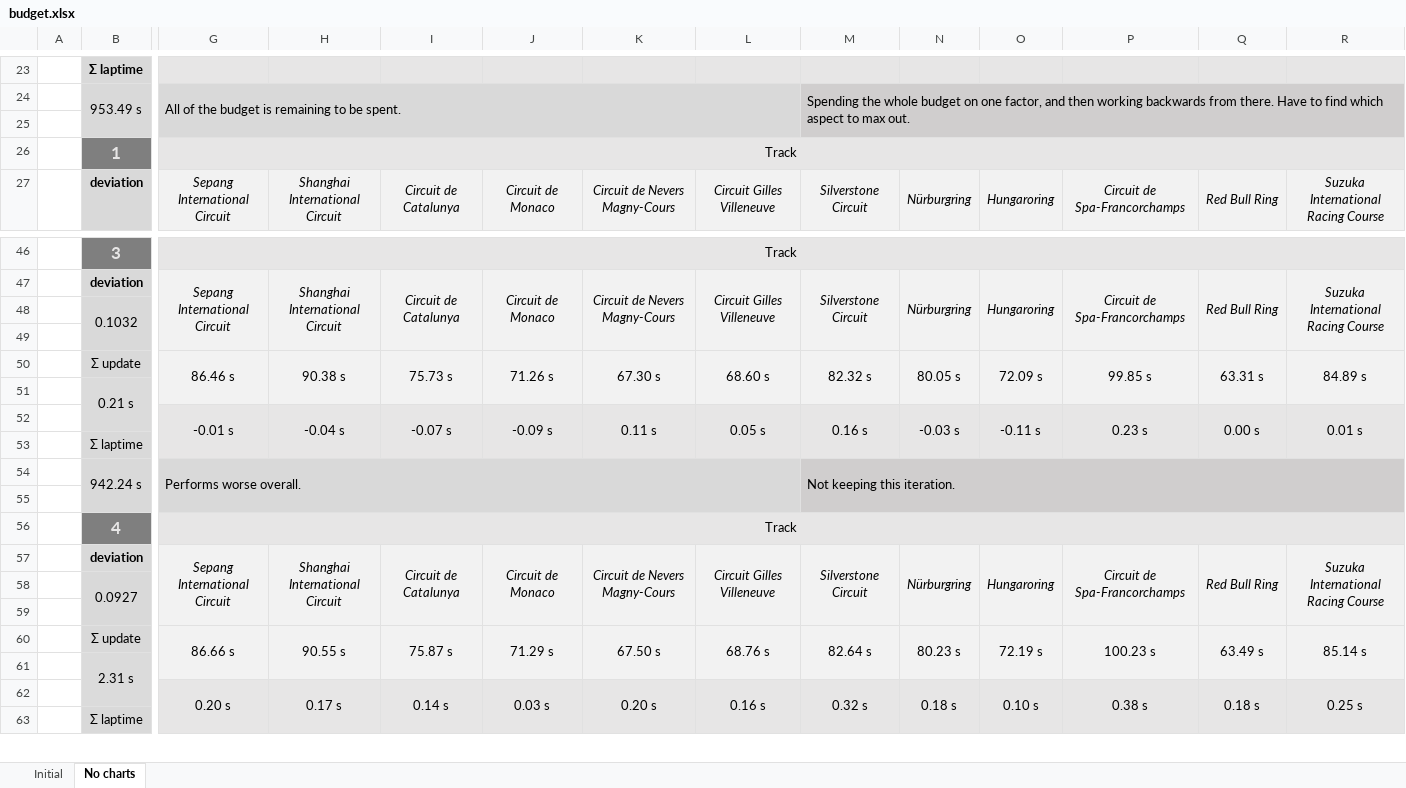
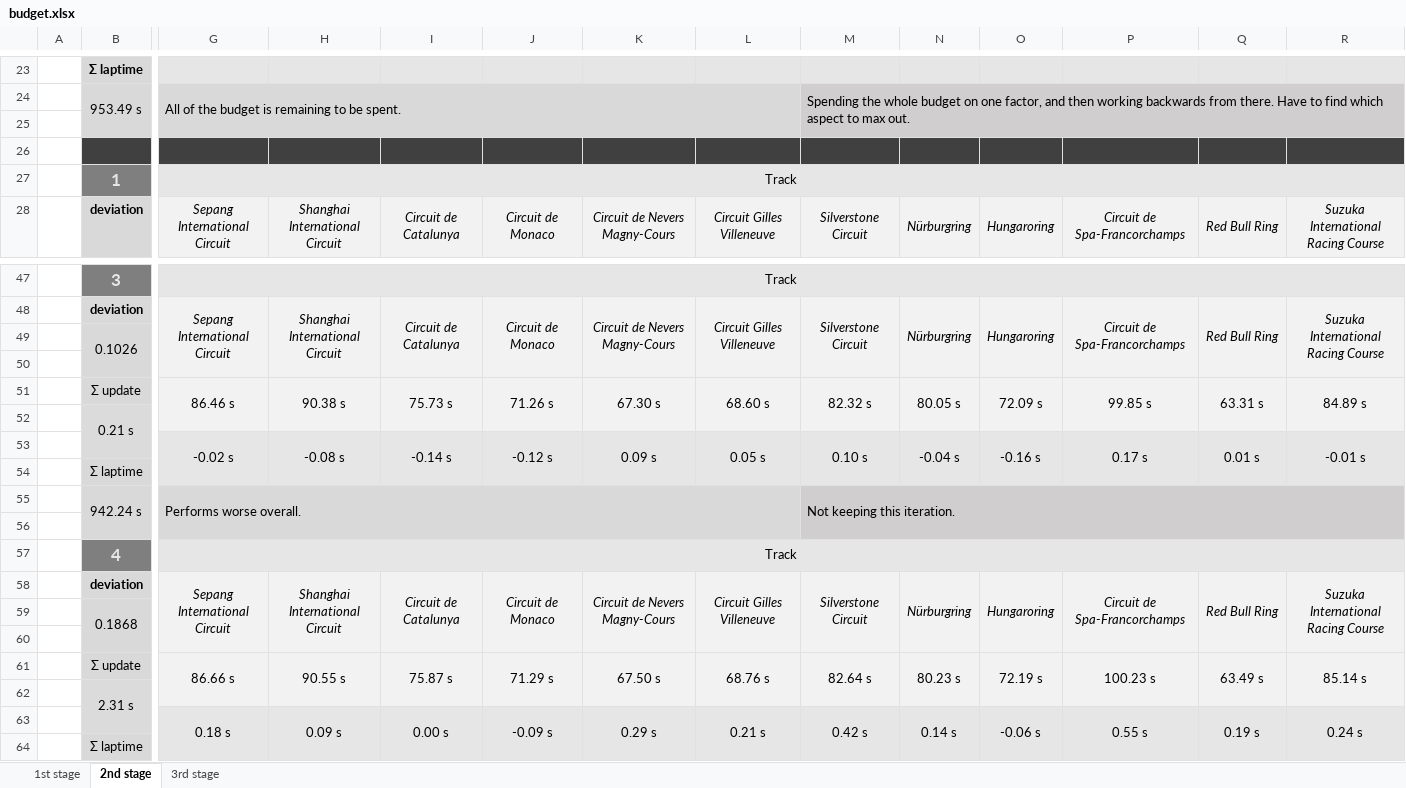
Before and after one commit to zalandemeter12/optimum-lap-championship, an Excel workbook: budget.xlsx, sheet 2nd stage, drawn as a sheet; only a part is shown, gaps mark what is left out; values as stored, in another font and other column widths than the file's, no borders; conditional formats not drawn; addresses are those after the commit; rows hold the shown columns only; the diff names each change by its address in the sheet, - before the commit and + after, or states it on an @@ line.

Commit message:
documentation added, started third stage development

```diff
--- a/budget.xlsx (sheet 2nd stage)
+++ b/budget.xlsx (sheet 2nd stage)
-sheet tab: Initial
+sheet tab: 1st stage
-sheet tab: No charts
+sheet tab: 2nd stage
+sheet tab: 3rd stage
+row 26: (empty)
-B49: 0.1032
+B49: 0.1026
-G53: -0.01 s
+G53: -0.02 s
-H53: -0.04 s
+H53: -0.08 s
-I53: -0.07 s
+I53: -0.14 s
-J53: -0.09 s
+J53: -0.12 s
-K53: 0.11 s
+K53: 0.09 s
-M53: 0.16 s
+M53: 0.10 s
-N53: -0.03 s
+N53: -0.04 s
-O53: -0.11 s
+O53: -0.16 s
-P53: 0.23 s
+P53: 0.17 s
-Q53: 0.00 s
+Q53: 0.01 s
-R53: 0.01 s
+R53: -0.01 s
-B59: 0.0927
+B59: 0.1868
-G63: 0.20 s
+G63: 0.18 s
-H63: 0.17 s
+H63: 0.09 s
-I63: 0.14 s
+I63: 0.00 s
-J63: 0.03 s
+J63: -0.09 s
-K63: 0.20 s
+K63: 0.29 s
-L63: 0.16 s
+L63: 0.21 s
-M63: 0.32 s
+M63: 0.42 s
-N63: 0.18 s
+N63: 0.14 s
-O63: 0.10 s
+O63: -0.06 s
-P63: 0.38 s
+P63: 0.55 s
-Q63: 0.18 s
+Q63: 0.19 s
-R63: 0.25 s
+R63: 0.24 s
```
Also changed, not shown: formulas that keep their value, 2 other files.
